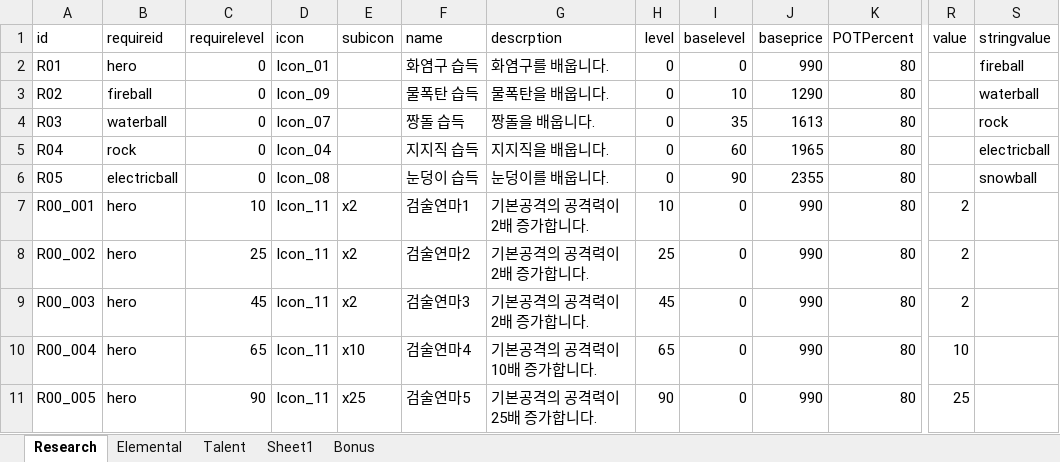
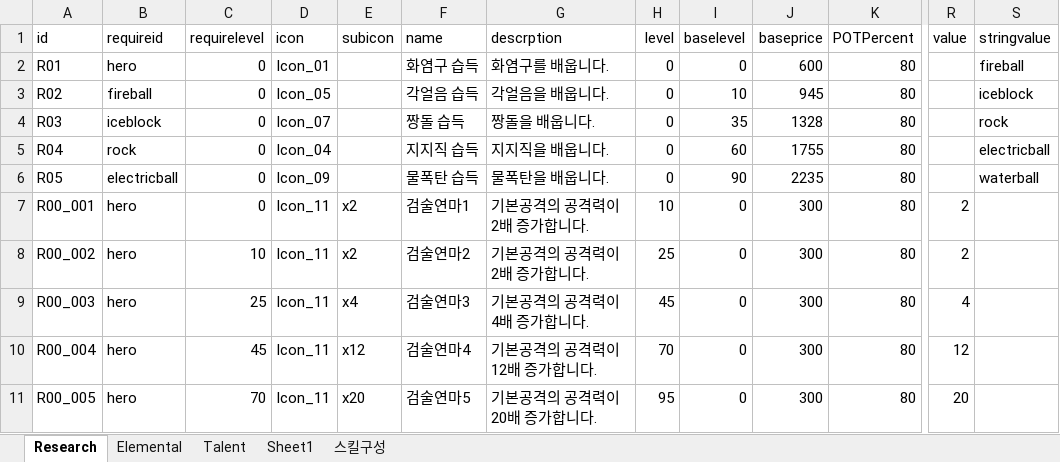
Before and after one commit to LEEJAEHAN/SexyBack, an Excel workbook: Doc/XmlDataDocument_170316.xlsx, sheet Research, drawn as a sheet; only a part is shown, gaps mark what is left out; values as stored, in another font and other column widths than the file's, no borders; table styles not drawn; the diff covers the shown part only; the diff names each change by its address in the sheet, - before the commit and + after, or states it on an @@ line.

```diff
--- a/Doc/XmlDataDocument_170316.xlsx (sheet Research)
+++ b/Doc/XmlDataDocument_170316.xlsx (sheet Research)
-sheet tab: Bonus
+sheet tab: 스킬구성
-J2 (baseprice): 990
+J2 (baseprice): 600
-D3 (icon): Icon_09
+D3 (icon): Icon_05
-F3 (name): 물폭탄 습득
+F3 (name): 각얼음 습득
-G3 (descrption): 물폭탄을 배웁니다.
+G3 (descrption): 각얼음을 배웁니다.
-J3 (baseprice): 1290
+J3 (baseprice): 945
-S3 (stringvalue): waterball
+S3 (stringvalue): iceblock
-B4 (requireid): waterball
+B4 (requireid): iceblock
-J4 (baseprice): 1613
+J4 (baseprice): 1328
-J5 (baseprice): 1965
+J5 (baseprice): 1755
-D6 (icon): Icon_08
+D6 (icon): Icon_09
-F6 (name): 눈덩이 습득
+F6 (name): 물폭탄 습득
-G6 (descrption): 눈덩이를 배웁니다.
+G6 (descrption): 물폭탄을 배웁니다.
-J6 (baseprice): 2355
+J6 (baseprice): 2235
-S6 (stringvalue): snowball
+S6 (stringvalue): waterball
-C7 (requirelevel): 10
+C7 (requirelevel): 0
-J7:J11 (baseprice): 990
+J7:J11 (baseprice): 300
-C8 (requirelevel): 25
+C8 (requirelevel): 10
-C9 (requirelevel): 45
+C9 (requirelevel): 25
-E9 (subicon): x2
+E9 (subicon): x4
-G9 (descrption): 기본공격의 공격력이 2배 증가합니다.
+G9 (descrption): 기본공격의 공격력이 4배 증가합니다.
-R9 (value): 2
+R9 (value): 4
-C10 (requirelevel): 65
+C10 (requirelevel): 45
-E10 (subicon): x10
+E10 (subicon): x12
-G10 (descrption): 기본공격의 공격력이 10배 증가합니다.
+G10 (descrption): 기본공격의 공격력이 12배 증가합니다.
-H10 (level): 65
+H10 (level): 70
-R10 (value): 10
+R10 (value): 12
-C11 (requirelevel): 90
+C11 (requirelevel): 70
-E11 (subicon): x25
+E11 (subicon): x20
-G11 (descrption): 기본공격의 공격력이 25배 증가합니다.
+G11 (descrption): 기본공격의 공격력이 20배 증가합니다.
-H11 (level): 90
+H11 (level): 95
-R11 (value): 25
+R11 (value): 20
```
Also changed, not shown: 2 added rows and 66 edited cells elsewhere in this sheet, sheet Elemental, 21 other files.
